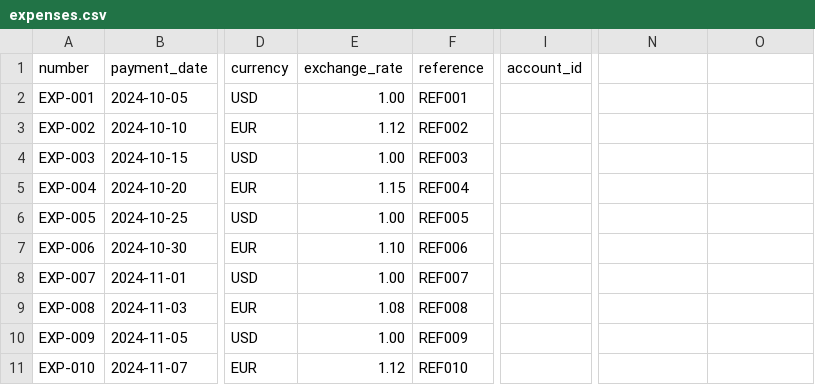
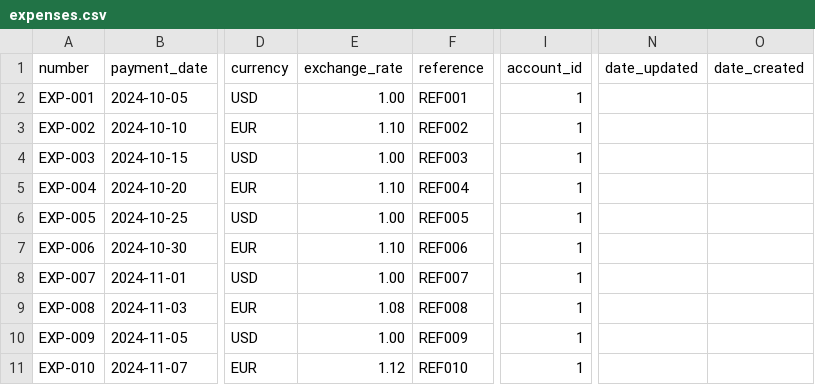
Before and after one commit to WordPressBugBounty/plugins-wp-ever-accounting, a CSV file: wp-ever-accounting/samples/import/expenses.csv, drawn as a sheet; only a part is shown, gaps mark what is left out; the diff names each change by its address in the sheet, - before the commit and + after, or states it on an @@ line.

```diff
--- a/wp-ever-accounting/samples/import/expenses.csv
+++ b/wp-ever-accounting/samples/import/expenses.csv
-N1: (empty)
+N1: date_updated
-O1: (empty)
+O1: date_created
-I2:I11 (account_id): (empty)
+I2:I11 (account_id): 1
-E3 (exchange_rate): 1.12
+E3 (exchange_rate): 1.10
-E5 (exchange_rate): 1.15
+E5 (exchange_rate): 1.10
```
Also changed, not shown: wp-ever-accounting/samples/import/payments.csv, 38 other files.
